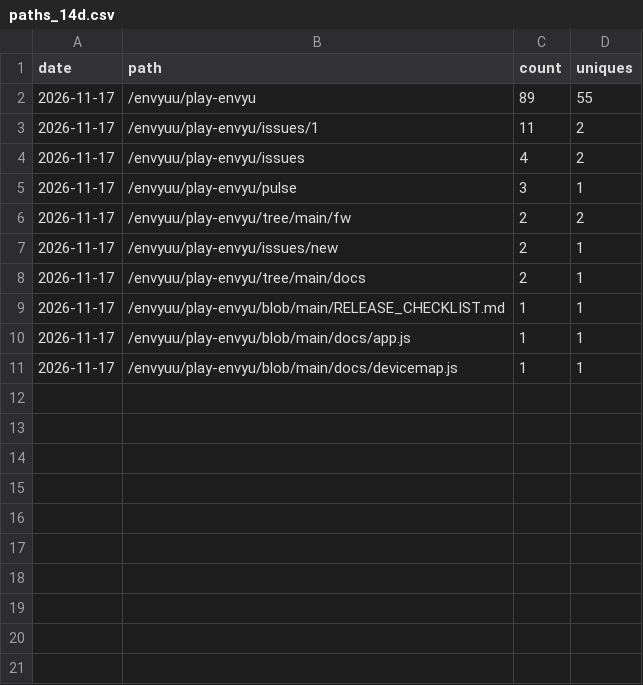
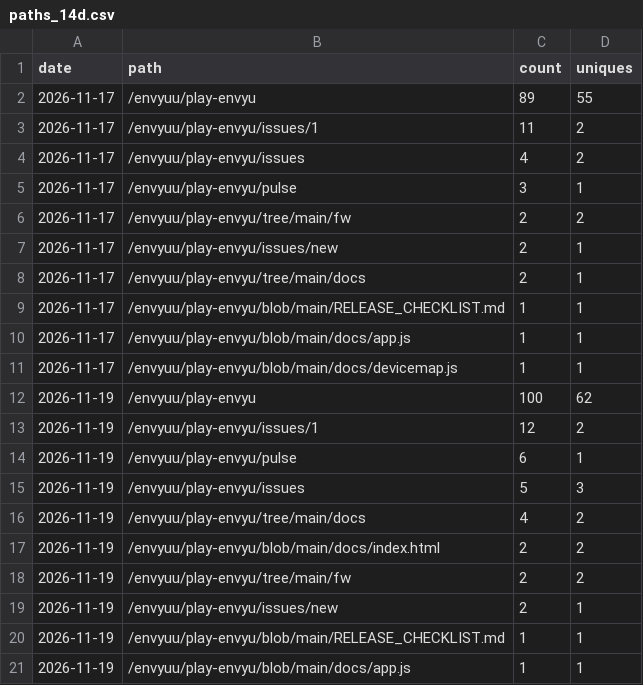
Before and after one commit to envyuu/play-envyu, a CSV file: paths_14d.csv, drawn as a sheet; the diff names each change by its address in the sheet, - before the commit and + after, or states it on an @@ line.

```diff
--- a/paths_14d.csv
+++ b/paths_14d.csv
+row 12: 2026-11-19 | /envyuu/play-envyu | 100 | 62
+row 13: 2026-11-19 | /envyuu/play-envyu/issues/1 | 12 | 2
+row 14: 2026-11-19 | /envyuu/play-envyu/pulse | 6 | 1
+row 15: 2026-11-19 | /envyuu/play-envyu/issues | 5 | 3
+row 16: 2026-11-19 | /envyuu/play-envyu/tree/main/docs | 4 | 2
+row 17: 2026-11-19 | /envyuu/play-envyu/blob/main/docs/index.html | 2 | 2
+row 18: 2026-11-19 | /envyuu/play-envyu/tree/main/fw | 2 | 2
+row 19: 2026-11-19 | /envyuu/play-envyu/issues/new | 2 | 1
+row 20: 2026-11-19 | /envyuu/play-envyu/blob/main/RELEASE_CHECKLIST.md | 1 | 1
+row 21: 2026-11-19 | /envyuu/play-envyu/blob/main/docs/app.js | 1 | 1
```
Also changed, not shown: daily.csv, referrers_14d.csv, 1 other file.
